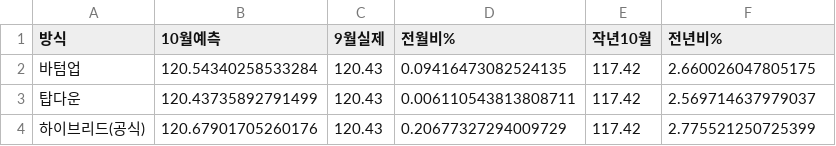
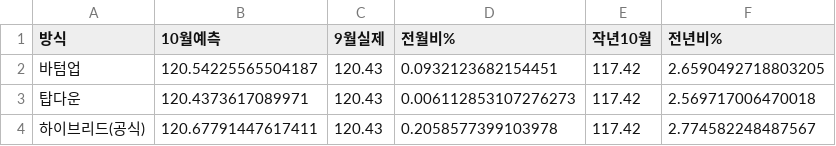
Before and after one commit to jinbala-JWS/JWS-web-DB-Projects, a CSV file: CPI/scripts/october2026_total_summary.csv, drawn as a sheet.

```diff
--- a/CPI/scripts/october2026_total_summary.csv
+++ b/CPI/scripts/october2026_total_summary.csv
@@ -1,4 +1,4 @@
 방식,10월예측,9월실제,전월비%,작년10월,전년비%
-바텀업,120.54340258533284,120.43,0.09416473082524135,117.42,2.660026047805175
-탑다운,120.43735892791499,120.43,0.006110543813808711,117.42,2.569714637979037
-하이브리드(공식),120.67901705260176,120.43,0.20677327294009729,117.42,2.775521250725399
+바텀업,120.54225565504187,120.43,0.0932123682154451,117.42,2.6590492718803205
+탑다운,120.4373617089971,120.43,0.006112853107276273,117.42,2.569717006470018
+하이브리드(공식),120.67791447617411,120.43,0.2058577399103978,117.42,2.774582248487567
```
Also changed, not shown: CPI/scripts/october2026_bottomup_items.csv, CPI/scripts/october2026_hybrid_category.csv, 9 other files.
